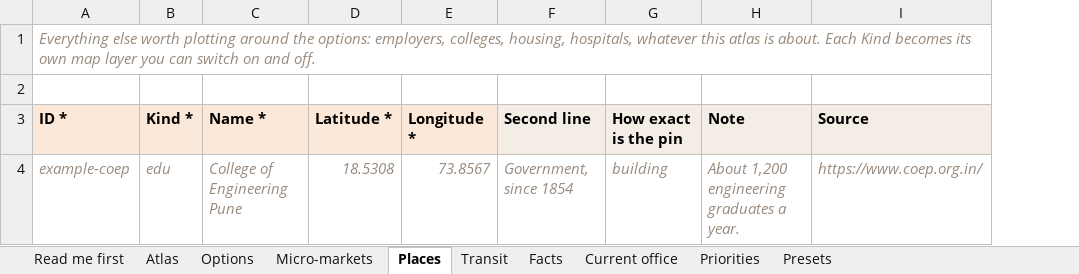
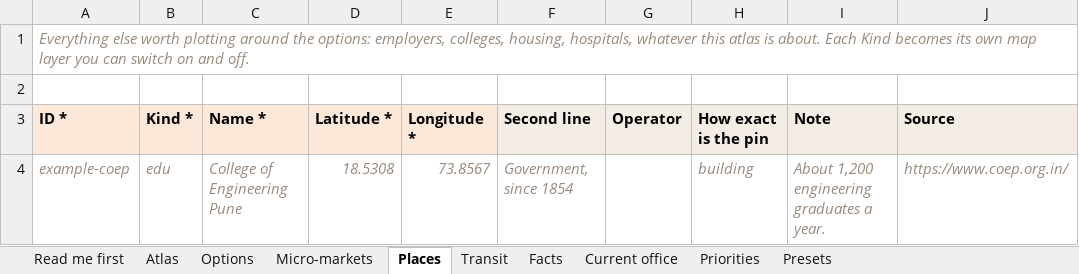
Before and after one commit to contactautopilotoffices-oss/atlas, an Excel workbook: examples/andheri-coworking.xlsx, sheet Places, drawn as a sheet; values as stored, in another font and other column widths than the file's, no borders; the diff names each change by its address in the sheet, - before the commit and + after, or states it on an @@ line.

```diff
--- a/examples/andheri-coworking.xlsx (sheet Places)
+++ b/examples/andheri-coworking.xlsx (sheet Places)
+column G (Operator), empty
```
Also changed, not shown: sheet Options, sheet Facts, sheet Micro-markets, sheet Atlas, 6 other files.
